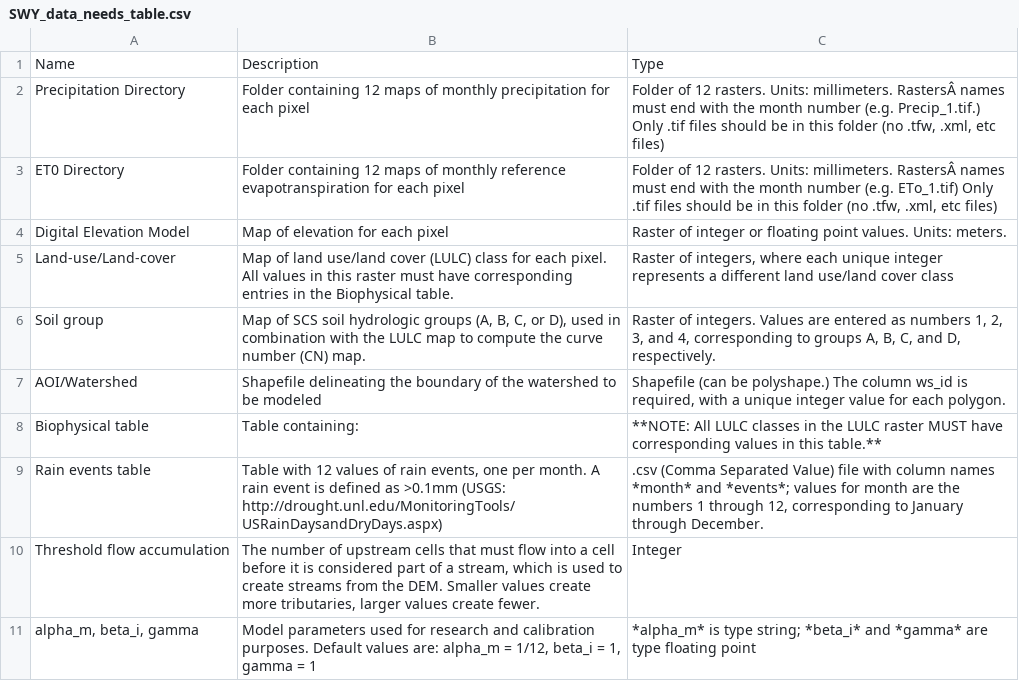
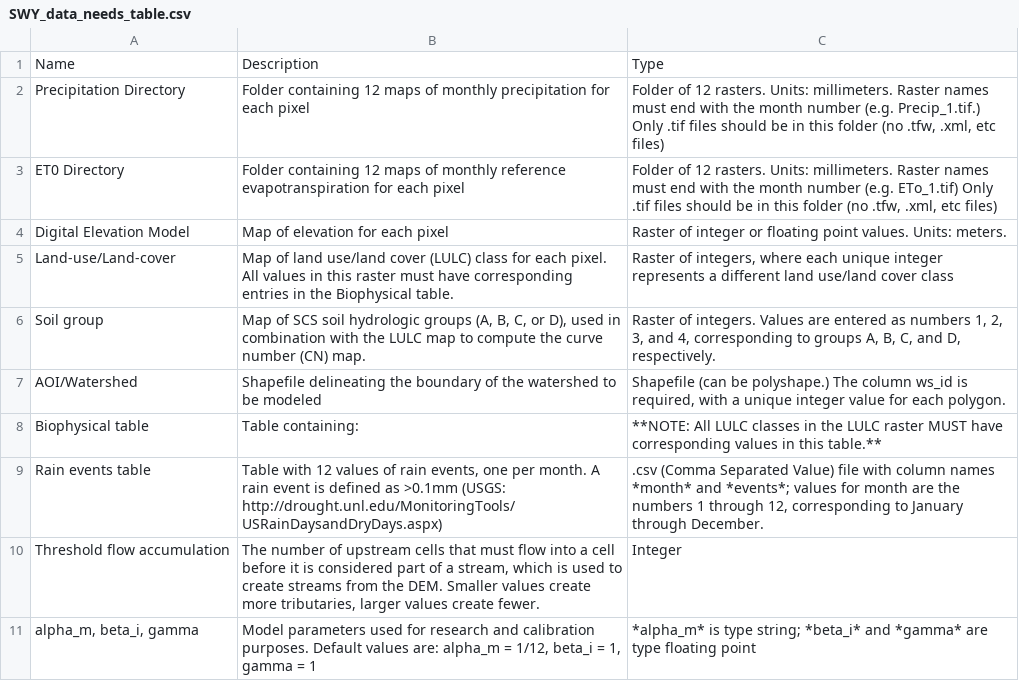
Before and after one commit to natcap/invest.users-guide, a CSV file: source/seasonal_water_yield_images/SWY_data_needs_table.csv, drawn as a sheet; the diff names each change by its address in the sheet, - before the commit and + after, or states it on an @@ line.

Commit message:
Could it seriously not let me use an apostrophe in the table?

```diff
--- a/source/seasonal_water_yield_images/SWY_data_needs_table.csv
+++ b/source/seasonal_water_yield_images/SWY_data_needs_table.csv
-C2: …Units: millimeters. RastersÂ names must…
+C2: …Units: millimeters. Raster names must…
-C3: …Units: millimeters. RastersÂ names must…
+C3: …Units: millimeters. Raster names must…
```
